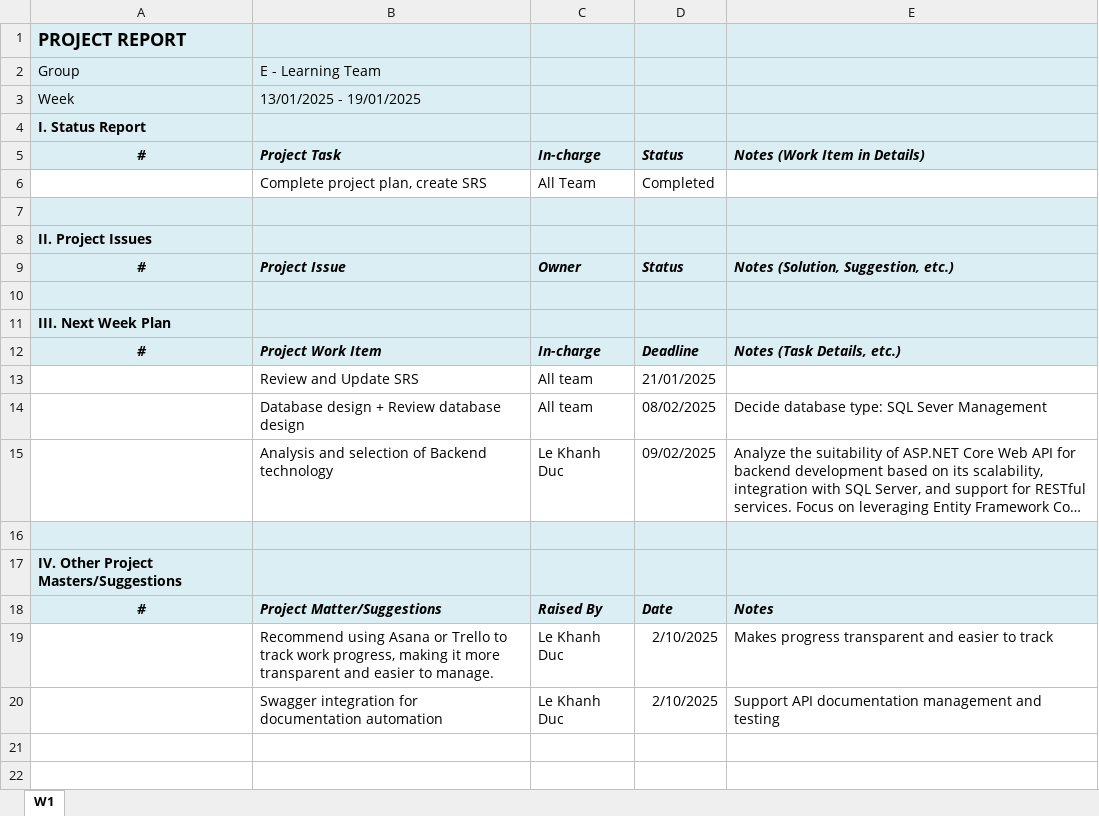
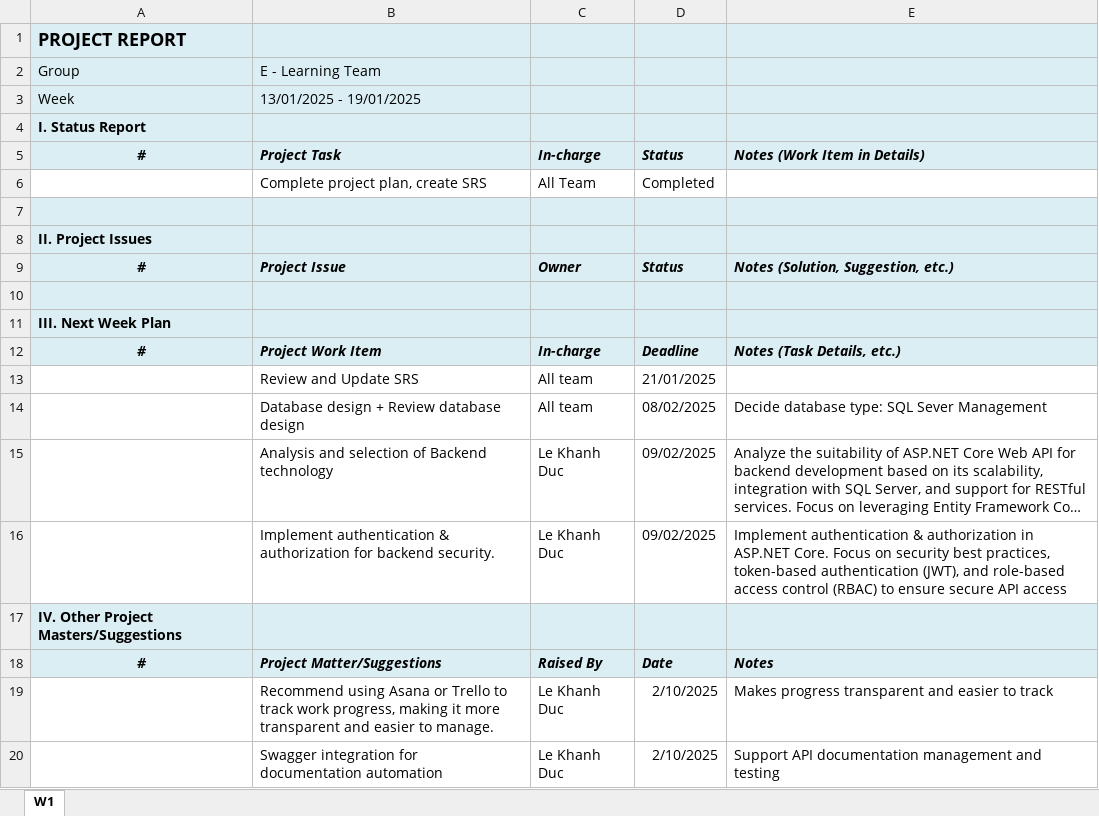
Before and after one commit to lekhanhduc/ProjectPRN222, an Excel workbook: Report/Project Weekly Report_LeKhanhDuc.xlsx, sheet W1, drawn as a sheet; long unchanged cells end in …; values as stored, in another font and other column widths than the file's, no borders; the diff names each change by its address in the sheet, - before the commit and + after, or states it on an @@ line.

Commit message:
Dailyweek and Weekly Report 15.02.2025 LeKhanhDuc

```diff
--- a/Report/Project Weekly Report_LeKhanhDuc.xlsx (sheet W1)
+++ b/Report/Project Weekly Report_LeKhanhDuc.xlsx (sheet W1)
-A16:E16 fill: #DAEEF3
+A16:E16 fill: none
-row 16: (empty)
+row 16:  | Implement authentication & authorization for backend security. | Le Khanh Duc | 09/02/2025 | Implement authentication & authorization in ASP.NET Core. Focus on security best practices, token-based authentication (JWT), and role-based access control (RBAC) to ensure secure API access
```
Also changed, not shown: 1 other file.
